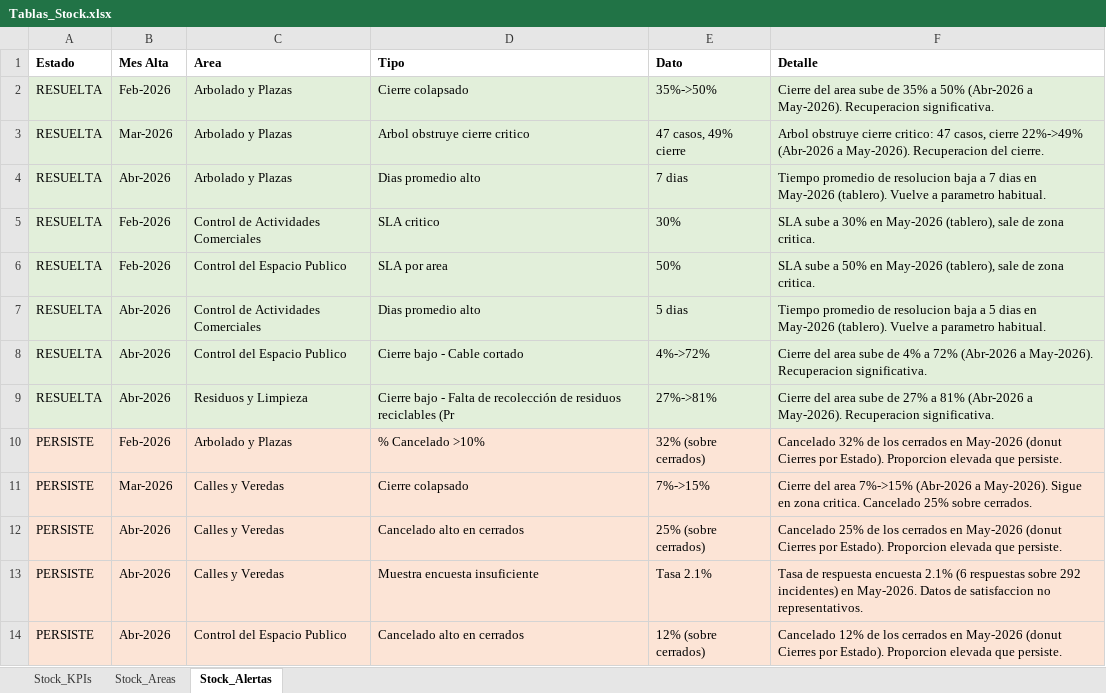
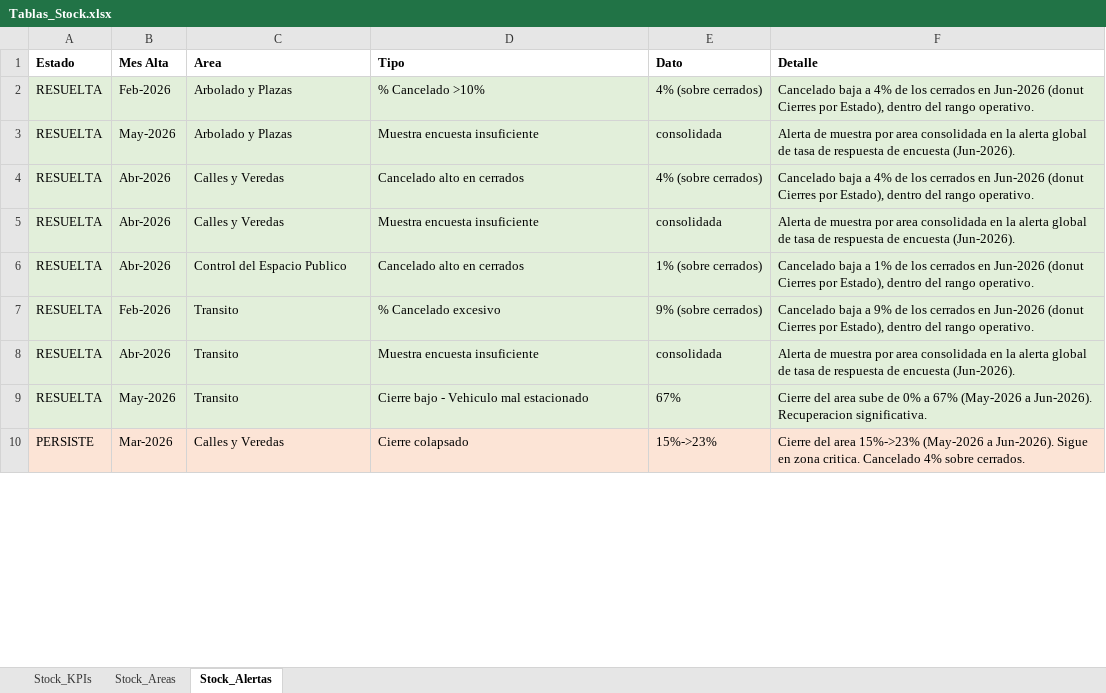
Before and after one commit to CesarZeta/Monitor_de_Gestion, an Excel workbook: Tablas/Tablas_Stock.xlsx, sheet Stock_Alertas, drawn as a sheet; only a part is shown; values as stored, in another font and other column widths than the file's, no borders; removed rows and columns are numbered as before the commit, all else as after; the diff covers the shown part only; the diff names each change by its address in the sheet, - before the commit and + after, or states it on an @@ line.

Commit message:
Tablas_Stock vigente v2 - Jun-2026

```diff
--- a/Tablas/Tablas_Stock.xlsx (sheet Stock_Alertas)
+++ b/Tablas/Tablas_Stock.xlsx (sheet Stock_Alertas)
-D2 (Tipo): Cierre colapsado
+D2 (Tipo): % Cancelado >10%
-E2 (Dato): 35%->50%
+E2 (Dato): 4% (sobre cerrados)
-F2 (Detalle): Cierre del area sube de 35% a 50% (Abr-2026 a May-2026). Recuperacion significativa.
+F2 (Detalle): Cancelado baja a 4% de los cerrados en Jun-2026 (donut Cierres por Estado), dentro del rango operativo.
-B3 (Mes Alta): Mar-2026
+B3 (Mes Alta): May-2026
-D3 (Tipo): Arbol obstruye cierre critico
+D3 (Tipo): Muestra encuesta insuficiente
-E3 (Dato): 47 casos, 49% cierre
+E3 (Dato): consolidada
-F3 (Detalle): Arbol obstruye cierre critico: 47 casos, cierre 22%->49% (Abr-2026 a May-2026). Recuperacion del cierre.
+F3 (Detalle): Alerta de muestra por area consolidada en la alerta global de tasa de respuesta de encuesta (Jun-2026).
-C4 (Area): Arbolado y Plazas
+C4 (Area): Calles y Veredas
-D4 (Tipo): Dias promedio alto
+D4 (Tipo): Cancelado alto en cerrados
-E4 (Dato): 7 dias
+E4 (Dato): 4% (sobre cerrados)
-F4 (Detalle): Tiempo promedio de resolucion baja a 7 dias en May-2026 (tablero). Vuelve a parametro habitual.
+F4 (Detalle): Cancelado baja a 4% de los cerrados en Jun-2026 (donut Cierres por Estado), dentro del rango operativo.
-row 5: RESUELTA | Feb-2026 | Control de Actividades Comerciales | SLA critico | 30% | SLA sube a 30% en May-2026 (tablero), sale de zona critica.
-row 6: RESUELTA | Feb-2026 | Control del Espacio Publico | SLA por area | 50% | SLA sube a 50% en May-2026 (tablero), sale de zona critica.
-C5 (Area): Control de Actividades Comerciales
+C5 (Area): Calles y Veredas
-D5 (Tipo): Dias promedio alto
+D5 (Tipo): Muestra encuesta insuficiente
-E5 (Dato): 5 dias
+E5 (Dato): consolidada
-F5 (Detalle): Tiempo promedio de resolucion baja a 5 dias en May-2026 (tablero). Vuelve a parametro habitual.
+F5 (Detalle): Alerta de muestra por area consolidada en la alerta global de tasa de respuesta de encuesta (Jun-2026).
-D6 (Tipo): Cierre bajo - Cable cortado
+D6 (Tipo): Cancelado alto en cerrados
-E6 (Dato): 4%->72%
+E6 (Dato): 1% (sobre cerrados)
-F6 (Detalle): Cierre del area sube de 4% a 72% (Abr-2026 a May-2026). Recuperacion significativa.
+F6 (Detalle): Cancelado baja a 1% de los cerrados en Jun-2026 (donut Cierres por Estado), dentro del rango operativo.
+row 7: RESUELTA | Feb-2026 | Transito | % Cancelado excesivo | 9% (sobre cerrados) | Cancelado baja a 9% de los cerrados en Jun-2026 (donut Cierres por Estado), dentro del rango operativo.
-C8 (Area): Residuos y Limpieza
+C8 (Area): Transito
-D8 (Tipo): Cierre bajo - Falta de recolección de residuos reciclables (Pr
+D8 (Tipo): Muestra encuesta insuficiente
-E8 (Dato): 27%->81%
+E8 (Dato): consolidada
-F8 (Detalle): Cierre del area sube de 27% a 81% (Abr-2026 a May-2026). Recuperacion significativa.
+F8 (Detalle): Alerta de muestra por area consolidada en la alerta global de tasa de respuesta de encuesta (Jun-2026).
-row 10: PERSISTE | Feb-2026 | Arbolado y Plazas | % Cancelado >10% | 32% (sobre cerrados) | Cancelado 32% de los cerrados en May-2026 (donut Cierres por Estado). Proporcion elevada que persiste.
+row 9: RESUELTA | May-2026 | Transito | Cierre bajo - Vehiculo mal estacionado | 67% | Cierre del area sube de 0% a 67% (May-2026 a Jun-2026). Recuperacion significativa.
-E10 (Dato): 7%->15%
+E10 (Dato): 15%->23%
-F10 (Detalle): …del area 7%->15% (Abr-2026 a May-2026). Sigue en zona critica. Cancelado 25% sobre cerrados.
+F10 (Detalle): …del area 15%->23% (May-2026 a Jun-2026). Sigue en zona critica. Cancelado 4% sobre cerrados.
-row 12: PERSISTE | Abr-2026 | Calles y Veredas | Cancelado alto en cerrados | 25% (sobre cerrados) | Cancelado 25% de los cerrados en May-2026 (donut Cierres por Estado). Proporcion elevada que persiste.
-row 13: PERSISTE | Abr-2026 | Calles y Veredas | Muestra encuesta insuficiente | Tasa 2.1% | Tasa de respuesta encuesta 2.1% (6 respuestas sobre 292 incidentes) en May-2026. Datos de satisfaccion no representativos.
-row 14: PERSISTE | Abr-2026 | Control del Espacio Publico | Cancelado alto en cerrados | 12% (sobre cerrados) | Cancelado 12% de los cerrados en May-2026 (donut Cierres por Estado). Proporcion elevada que persiste.
```
Also changed, not shown: 2 added rows, 2 removed rows and 9 edited cells elsewhere in this sheet, sheet Stock_Areas, sheet Stock_KPIs.
